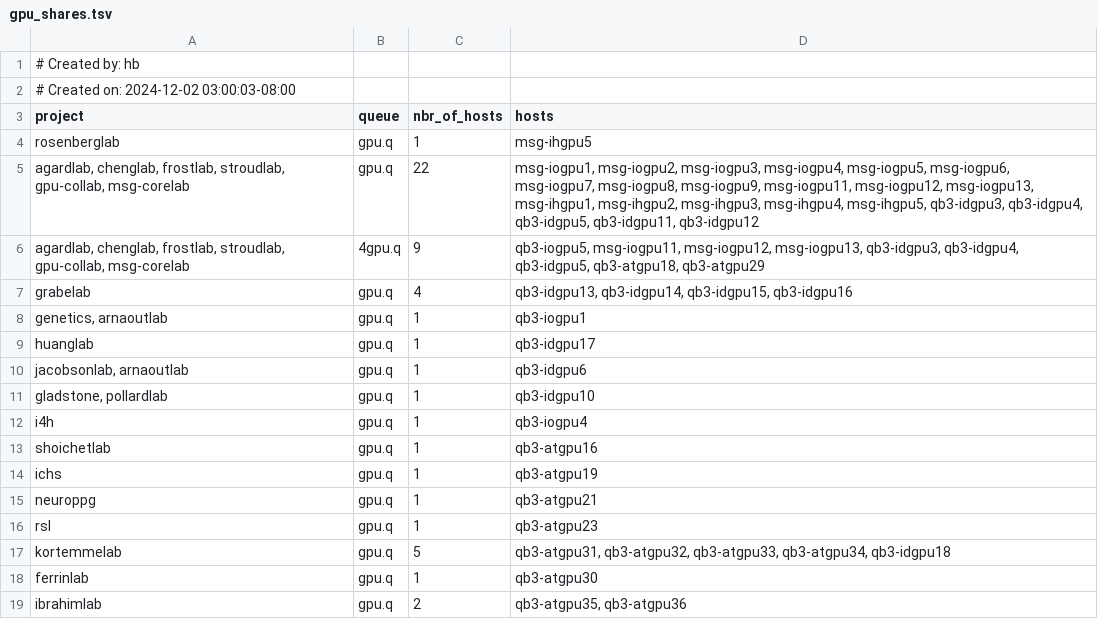
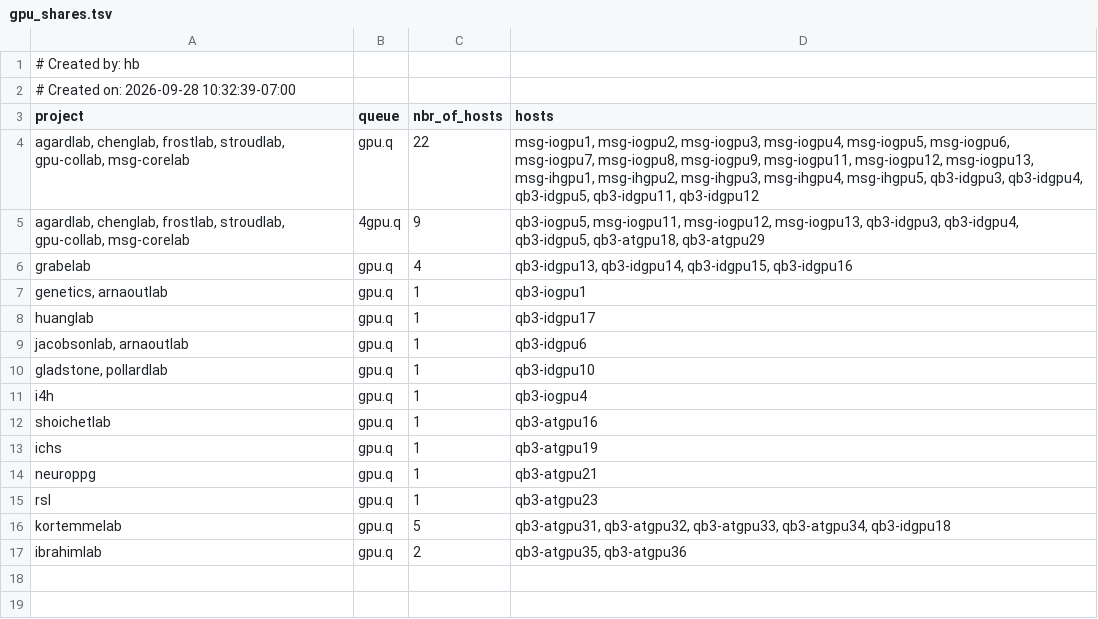
Before and after one commit to ucsf-wynton/wynton-website-hpc, a TSV file: docs/hpc/assets/data/gpu_shares.tsv, drawn as a sheet.

Commit message:
Refresh CPU and GPU compute shares

```diff
--- a/docs/hpc/assets/data/gpu_shares.tsv
+++ b/docs/hpc/assets/data/gpu_shares.tsv
@@ -1,5 +1,4 @@
 # Created by: hb
-# Created on: 2024-12-02 03:00:03-08:00
+# Created on: 2026-09-28 10:32:39-07:00
 project	queue	nbr_of_hosts	hosts
-rosenberglab	gpu.q	1	msg-ihgpu5
 agardlab, chenglab, frostlab, stroudlab, gpu-collab, msg-corelab	gpu.q	22	msg-iogpu1, msg-iogpu2, msg-iogpu3, msg-iogpu4, msg-iogpu5, msg-iogpu6, msg-iogpu7, msg-iogpu8, msg-iogpu9, msg-iogpu11, msg-iogpu12, msg-iogpu13, msg-ihgpu1, msg-ihgpu2, msg-ihgpu3, msg-ihgpu4, msg-ihgpu5, qb3-idgpu3, qb3-idgpu4, qb3-idgpu5, qb3-idgpu11, qb3-idgpu12
@@ -17,3 +16,2 @@ rsl	gpu.q	1	qb3-atgpu23
 kortemmelab	gpu.q	5	qb3-atgpu31, qb3-atgpu32, qb3-atgpu33, qb3-atgpu34, qb3-idgpu18
-ferrinlab	gpu.q	1	qb3-atgpu30
 ibrahimlab	gpu.q	2	qb3-atgpu35, qb3-atgpu36
```
Also changed, not shown: docs/hpc/assets/data/compute_shares.tsv.
